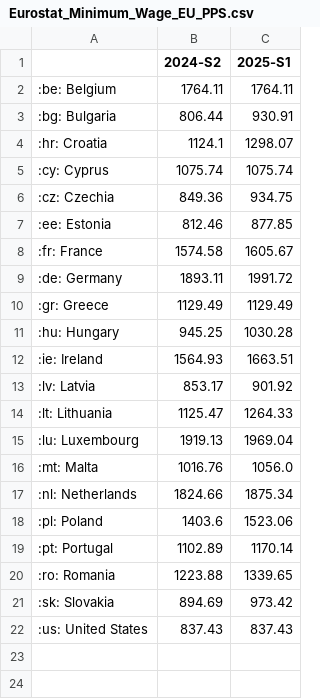
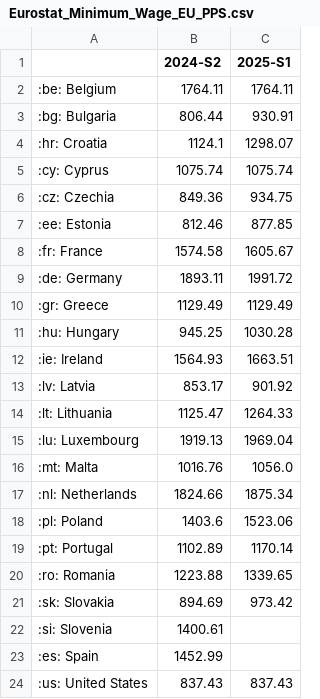
Before and after one commit to Qery-Data/Minimum-Wage-Europe, a CSV file: data/Eurostat_Minimum_Wage_EU_PPS.csv, drawn as a sheet.

Commit message:
Latest data: 2025-02-01-13-22-39

```diff
--- a/data/Eurostat_Minimum_Wage_EU_PPS.csv
+++ b/data/Eurostat_Minimum_Wage_EU_PPS.csv
@@ -21,2 +21,4 @@
 :sk: Slovakia,894.69,973.42
+:si: Slovenia,1400.61,
+:es: Spain,1452.99,
 :us: United States,837.43,837.43
```
Also changed, not shown: data/Eurostat_Minimum_Wage_EU_EUR.csv.
